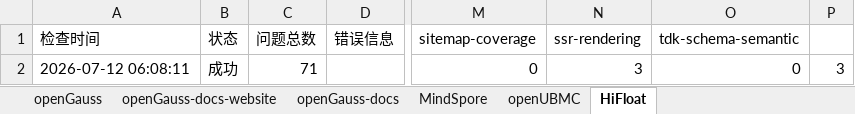
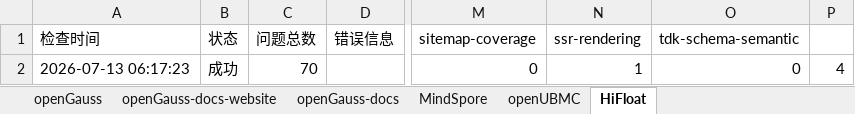
Before and after one commit to zjwmiao/daily-check, an Excel workbook: daily-check-history.xlsx, sheet HiFloat, drawn as a sheet; only a part is shown, gaps mark what is left out; values as stored, in another font and other column widths than the file's, no borders; the diff names each change by its address in the sheet, - before the commit and + after, or states it on an @@ line.

```diff
--- a/daily-check-history.xlsx (sheet HiFloat)
+++ b/daily-check-history.xlsx (sheet HiFloat)
-A2 (检查时间): 2026-07-12 06:08:11
+A2 (检查时间): 2026-07-13 06:17:23
-C2 (问题总数): 71
+C2 (问题总数): 70
-N2 (ssr-rendering): 3
+N2 (ssr-rendering): 1
-P2: 3
+P2: 4
```
Also changed, not shown: sheet openGauss, sheet MindSpore, sheet openEuler, sheet openUBMC, sheet openEuler-docs, sheet openGauss-docs, 2 more sheets.
